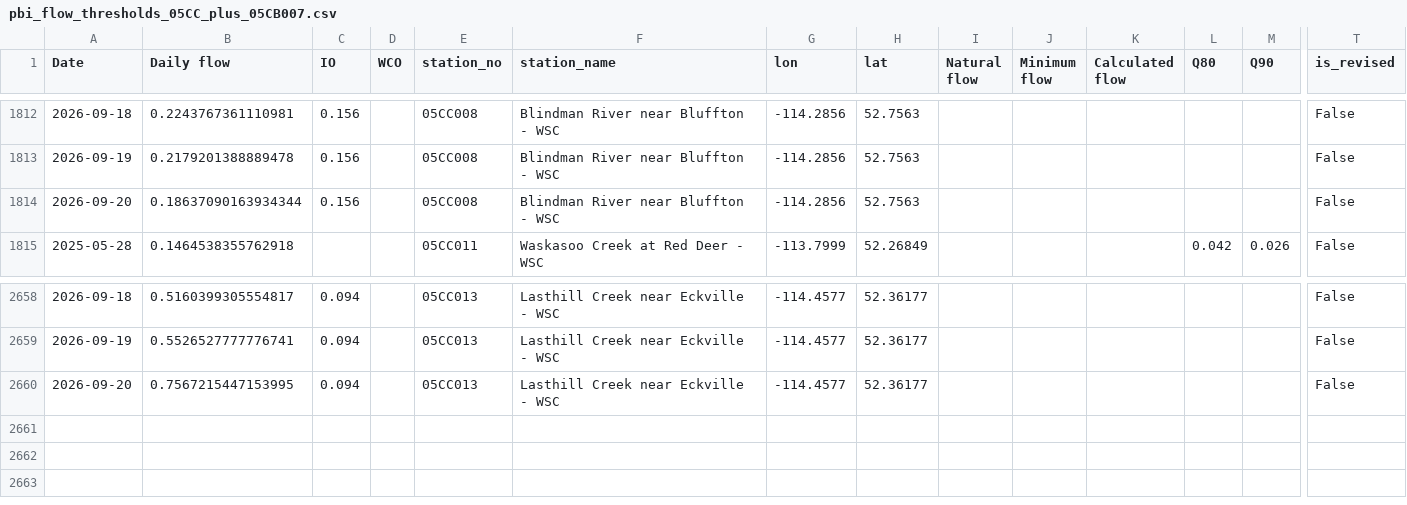
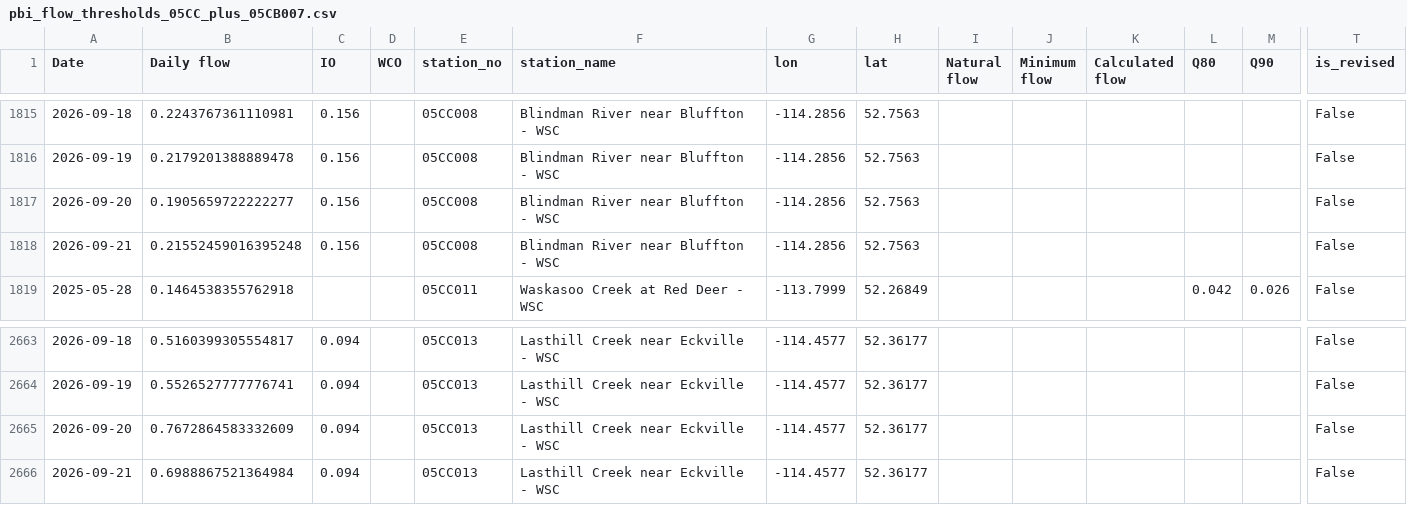
Before and after one commit to Lynzerne/flow-threshold-updater, a CSV file: data/pbi_flow_thresholds_05CC_plus_05CB007.csv, drawn as a sheet; only a part is shown, gaps mark what is left out; addresses are those after the commit; rows hold the shown columns only; the diff covers the shown part only; the diff names each change by its address in the sheet, - before the commit and + after, or states it on an @@ line.

```diff
--- a/data/pbi_flow_thresholds_05CC_plus_05CB007.csv
+++ b/data/pbi_flow_thresholds_05CC_plus_05CB007.csv
-B1817 (Daily flow): 0.18637090163934344
+B1817 (Daily flow): 0.1905659722222277
+row 1818: 2026-09-21 | 0.21552459016395248 | 0.156 |  | 05CC008 | Blindman River near Bluffton - WSC | -114.2856 | 52.7563 |  |  |  |  |  | False
-B2665 (Daily flow): 0.7567215447153995
+B2665 (Daily flow): 0.7672864583332609
+row 2666: 2026-09-21 | 0.6988867521364984 | 0.094 |  | 05CC013 | Lasthill Creek near Eckville - WSC | -114.4577 | 52.36177 |  |  |  |  |  | False
```
Also changed, not shown: 4 added rows and 15 edited cells elsewhere in this file, 2 other files.
